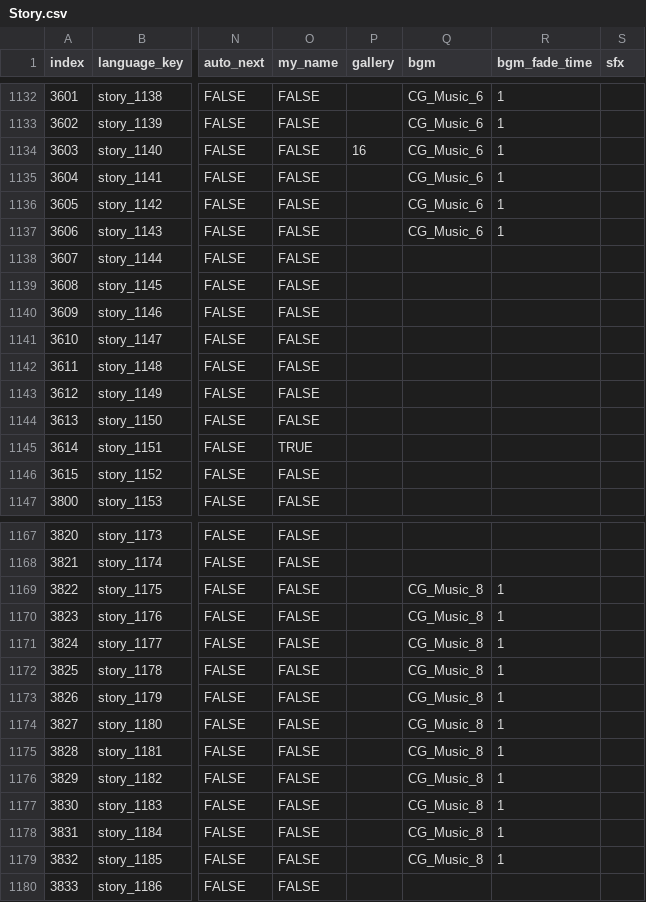
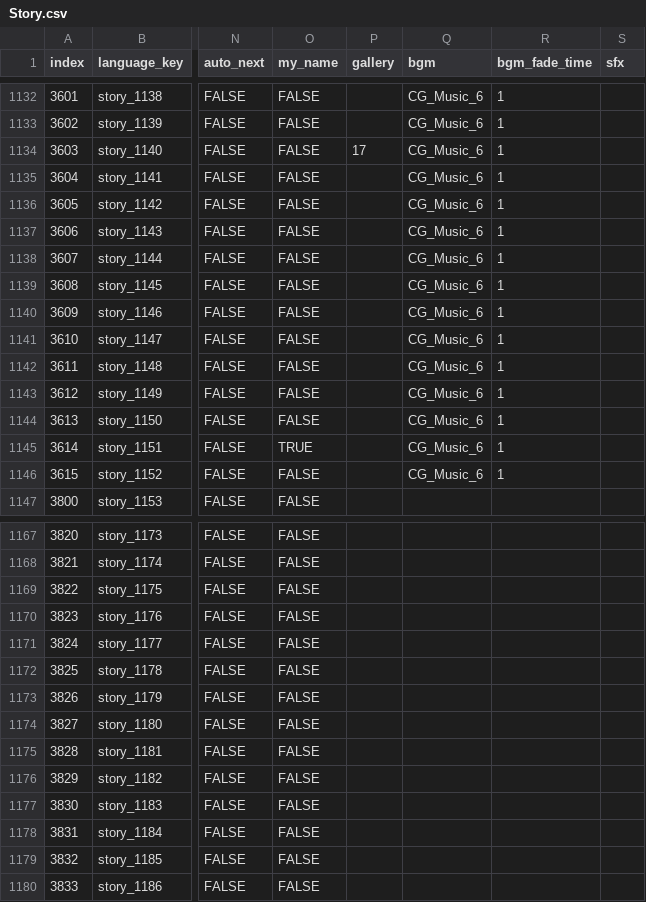
Before and after one commit to divecatmaster/Project_God, a CSV file: Assets/Resources/CSV/Story.csv, drawn as a sheet; only a part is shown, gaps mark what is left out; the diff covers the shown part only; the diff names each change by its address in the sheet, - before the commit and + after, or states it on an @@ line.

```diff
--- a/Assets/Resources/CSV/Story.csv
+++ b/Assets/Resources/CSV/Story.csv
-P1134 (gallery): 16
+P1134 (gallery): 17
-Q1138:Q1146 (bgm): (empty)
+Q1138:Q1146 (bgm): CG_Music_6
-R1138:R1146 (bgm_fade_time): (empty)
+R1138:R1146 (bgm_fade_time): 1
-Q1169:Q1179 (bgm): CG_Music_8
+Q1169:Q1179 (bgm): (empty)
-R1169:R1179 (bgm_fade_time): 1
+R1169:R1179 (bgm_fade_time): (empty)
```
Also changed, not shown: 69 edited cells elsewhere in this file, Assets/Resources/CSV/Gallery.csv, Assets/Resources/CSV/Language.csv, 17 other files.
